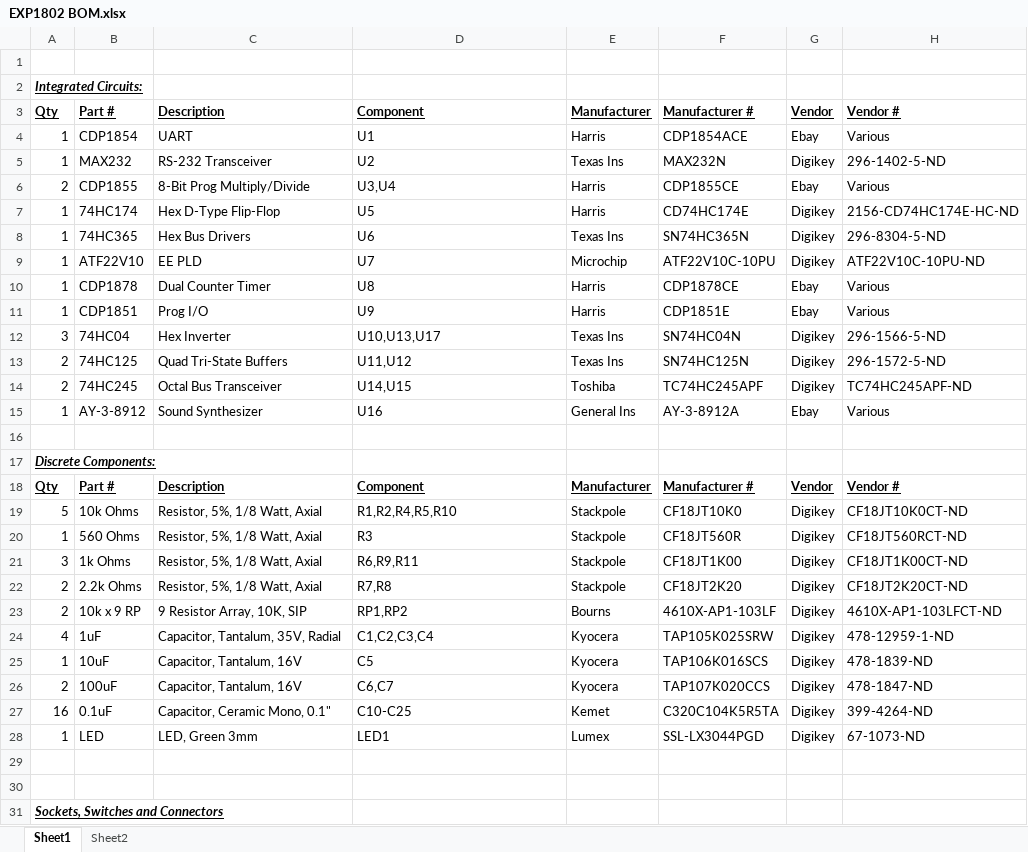
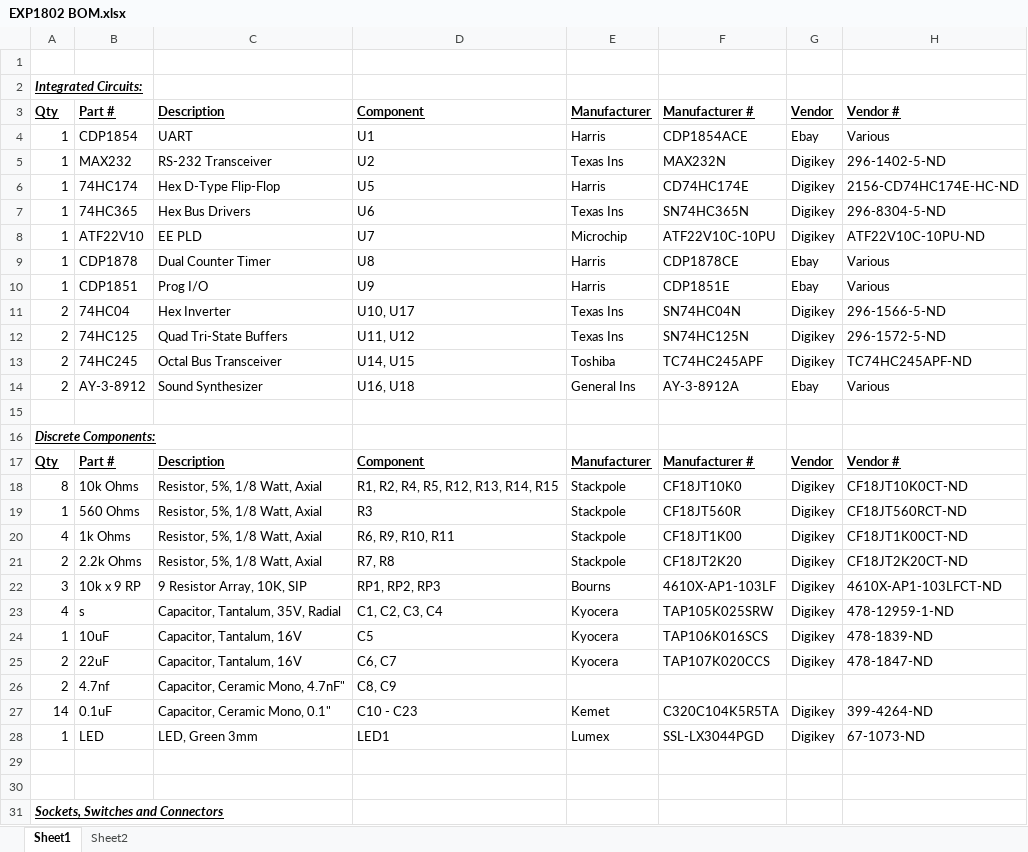
Before and after one commit to SpareTimeGizmos/SBC1802, an Excel workbook: hw/EXP1802 BOM.xlsx, sheet Sheet1, drawn as a sheet; only a part is shown; values as stored, in another font and other column widths than the file's, no borders; removed rows and columns are numbered as before the commit, all else as after; the diff covers the shown part only; the diff names each change by its address in the sheet, - before the commit and + after, or states it on an @@ line.

```diff
--- a/hw/EXP1802 BOM.xlsx (sheet Sheet1)
+++ b/hw/EXP1802 BOM.xlsx (sheet Sheet1)
-row 6: 2 | CDP1855 | 8-Bit Prog Multiply/Divide | U3,U4 | Harris | CDP1855CE | Ebay | Various
-A11: 3
+A11: 2
-D11: U10,U13,U17
+D11: U10, U17
-D12: U11,U12
+D12: U11, U12
-D13: U14,U15
+D13: U14, U15
-A14: 1
+A14: 2
-D14: U16
+D14: U16, U18
-A18: 5
+A18: 8
-D18: R1,R2,R4,R5,R10
+D18: R1, R2, R4, R5, R12, R13, R14, R15
-A20: 3
+A20: 4
-D20: R6,R9,R11
+D20: R6, R9, R10, R11
-D21: R7,R8
+D21: R7, R8
-A22: 2
+A22: 3
-D22: RP1,RP2
+D22: RP1, RP2, RP3
-B23: 1uF
+B23: s
-D23: C1,C2,C3,C4
+D23: C1, C2, C3, C4
-B25: 100uF
+B25: 22uF
-D25: C6,C7
+D25: C6, C7
+row 26: 2 | 4.7nf | Capacitor, Ceramic Mono, 4.7nF" | C8, C9
-A27: 16
+A27: 14
-D27: C10-C25
+D27: C10 - C23
```
Also changed, not shown: 7 edited cells elsewhere in this sheet, 1 other file.
